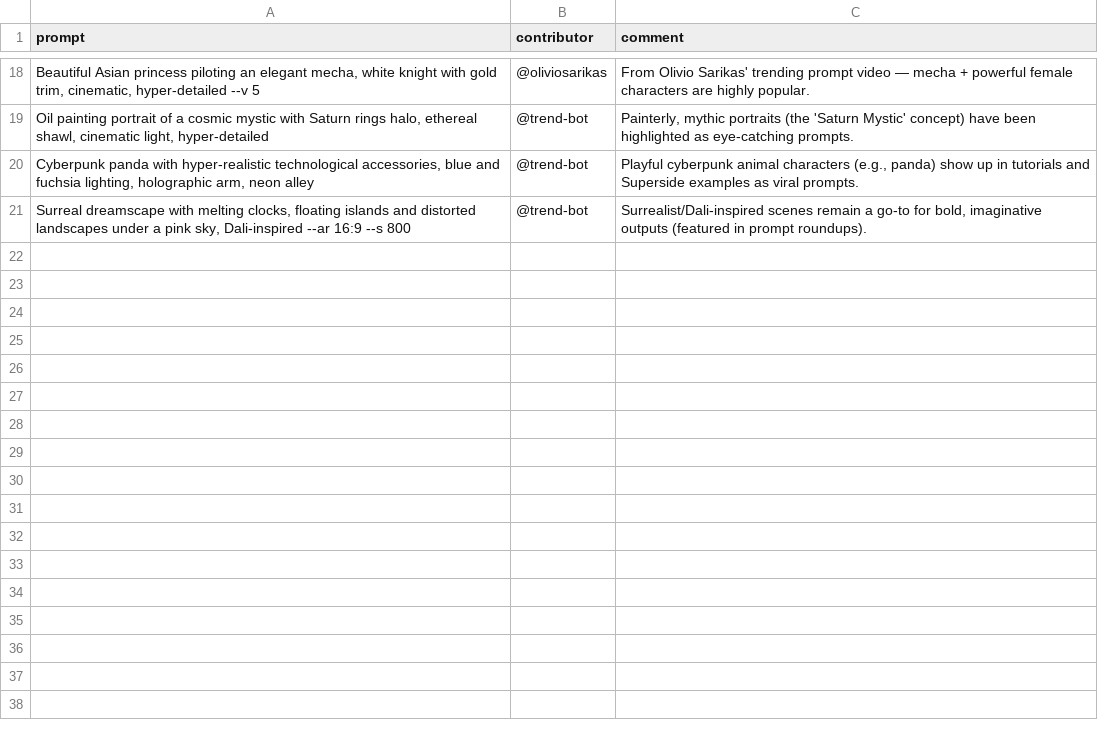
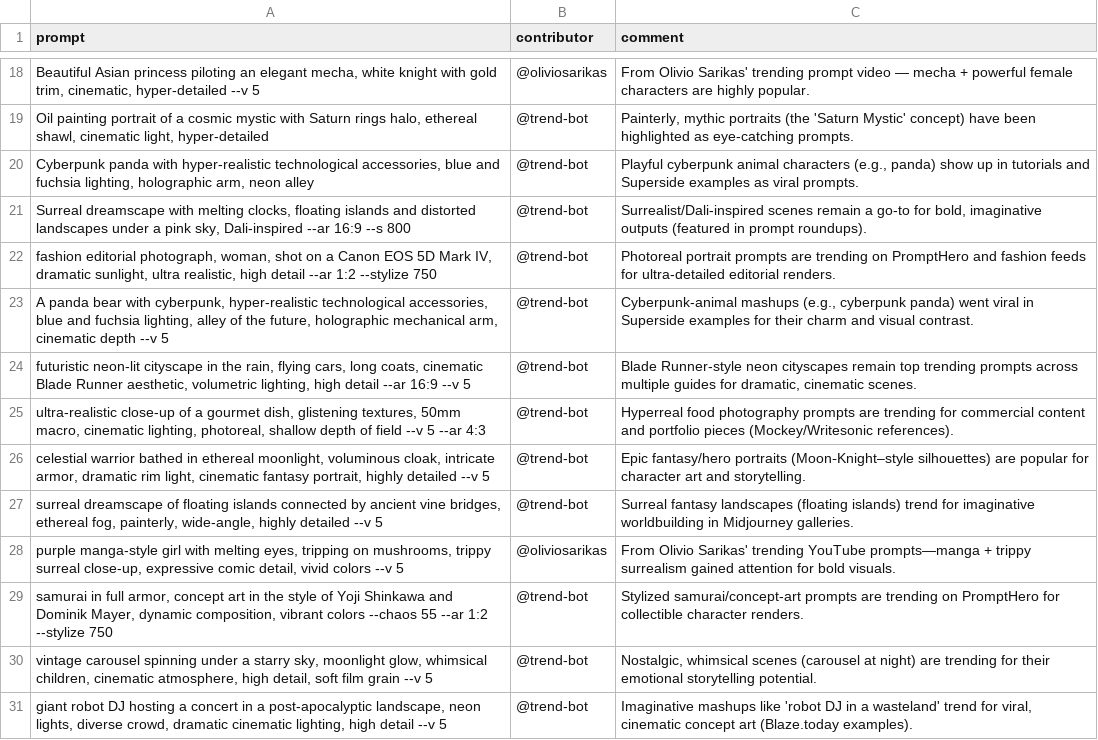
Before and after one commit to stancsz/awesome-ai-prompts, a CSV file: midjourney/prompts.csv, drawn as a sheet; only a part is shown, gaps mark what is left out; the diff names each change by its address in the sheet, - before the commit and + after, or states it on an @@ line.

Commit message:
Enhance .gitignore and README; update trending prompts scripts
- Added comprehensive entries to .gitignore for Python, virtual environments, IDEs, and OS files.
- Expanded README with trending prompts across various AI models, including detailed examples and categories.
- Updated CSV files for Gemini, Google Nano Banana, Midjourney, and Stable Diffusion with new trending prompts.
- Introduced new scripts for building and refreshing the trending prompts section in README.
- Refactored existing scripts to improve organization and functionality, including a new utility module for common tasks.

```diff
--- a/midjourney/prompts.csv
+++ b/midjourney/prompts.csv
+row 22: fashion editorial photograph, woman, shot on a Canon EOS 5D Mark IV, dramatic sunlight, ultra realistic, high detail --ar 1:2 --stylize 750 | @trend-bot | Photoreal portrait prompts are trending on PromptHero and fashion feeds for ultra-detailed editorial renders.
+row 23: A panda bear with cyberpunk, hyper-realistic technological accessories, blue and fuchsia lighting, alley of the future, holographic mechanical arm, cinematic depth --v 5 | @trend-bot | Cyberpunk-animal mashups (e.g., cyberpunk panda) went viral in Superside examples for their charm and visual contrast.
+row 24: futuristic neon-lit cityscape in the rain, flying cars, long coats, cinematic Blade Runner aesthetic, volumetric lighting, high detail --ar 16:9 --v 5 | @trend-bot | Blade Runner-style neon cityscapes remain top trending prompts across multiple guides for dramatic, cinematic scenes.
+row 25: ultra-realistic close-up of a gourmet dish, glistening textures, 50mm macro, cinematic lighting, photoreal, shallow depth of field --v 5 --ar 4:3 | @trend-bot | Hyperreal food photography prompts are trending for commercial content and portfolio pieces (Mockey/Writesonic references).
+row 26: celestial warrior bathed in ethereal moonlight, voluminous cloak, intricate armor, dramatic rim light, cinematic fantasy portrait, highly detailed --v 5 | @trend-bot | Epic fantasy/hero portraits (Moon‑Knight–style silhouettes) are popular for character art and storytelling.
+row 27: surreal dreamscape of floating islands connected by ancient vine bridges, ethereal fog, painterly, wide-angle, highly detailed --v 5 | @trend-bot | Surreal fantasy landscapes (floating islands) trend for imaginative worldbuilding in Midjourney galleries.
+row 28: purple manga-style girl with melting eyes, tripping on mushrooms, trippy surreal close-up, expressive comic detail, vivid colors --v 5 | @oliviosarikas | From Olivio Sarikas' trending YouTube prompts—manga + trippy surrealism gained attention for bold visuals.
+row 29: samurai in full armor, concept art in the style of Yoji Shinkawa and Dominik Mayer, dynamic composition, vibrant colors --chaos 55 --ar 1:2 --stylize 750 | @trend-bot | Stylized samurai/concept-art prompts are trending on PromptHero for collectible character renders.
+row 30: vintage carousel spinning under a starry sky, moonlight glow, whimsical children, cinematic atmosphere, high detail, soft film grain --v 5 | @trend-bot | Nostalgic, whimsical scenes (carousel at night) are trending for their emotional storytelling potential.
+row 31: giant robot DJ hosting a concert in a post-apocalyptic landscape, neon lights, diverse crowd, dramatic cinematic lighting, high detail --v 5 | @trend-bot | Imaginative mashups like 'robot DJ in a wasteland' trend for viral, cinematic concept art (Blaze.today examples).
```
Also changed, not shown: gemini/image/prompts.csv, gemini/text/prompts.csv, 7 other files.
